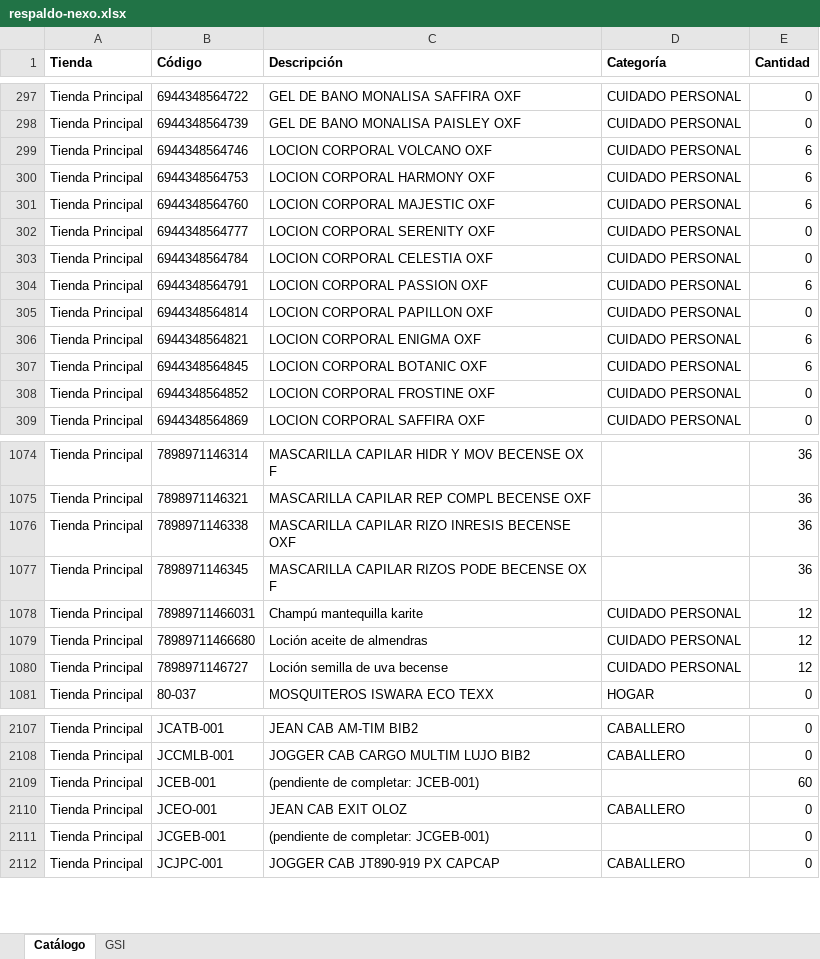
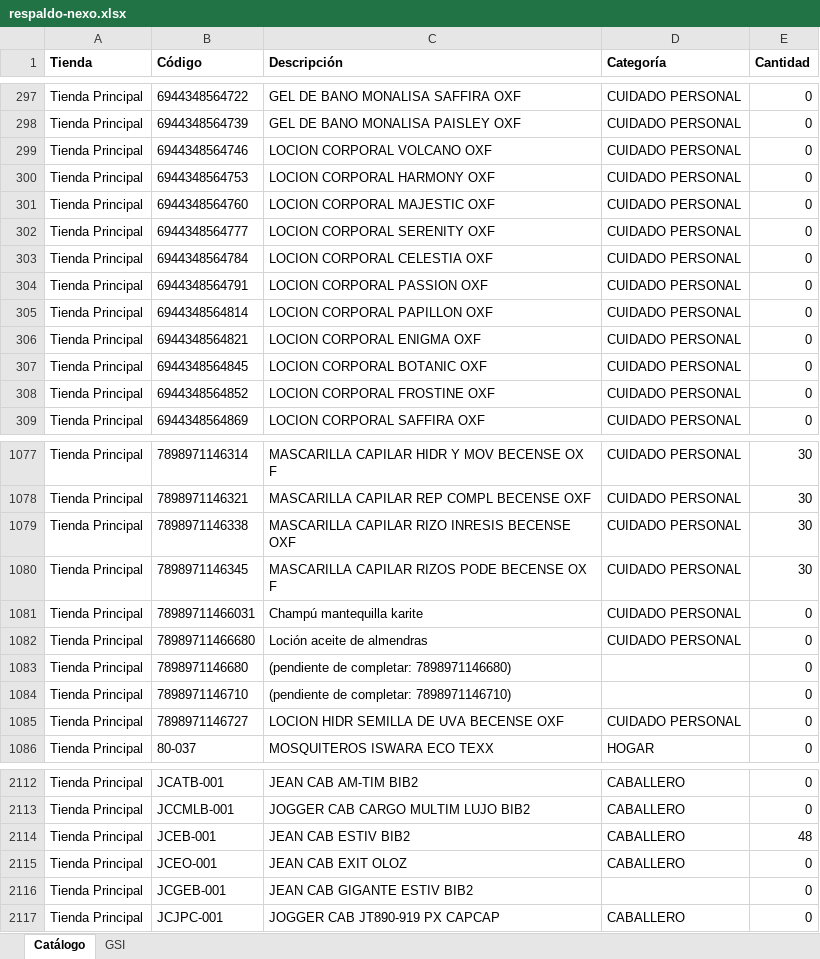
Before and after one commit to Anyer32/nexo-respaldo, an Excel workbook: respaldo-nexo.xlsx, sheet Catálogo, drawn as a sheet; only a part is shown, gaps mark what is left out; values as stored, in another font and other column widths than the file's, no borders; addresses are those after the commit; the diff covers the shown part only; the diff names each change by its address in the sheet, - before the commit and + after, or states it on an @@ line.

```diff
--- a/respaldo-nexo.xlsx (sheet Catálogo)
+++ b/respaldo-nexo.xlsx (sheet Catálogo)
-E299:E301 (Cantidad): 6
+E299:E301 (Cantidad): 0
-E304 (Cantidad): 6
+E304 (Cantidad): 0
-E306:E307 (Cantidad): 6
+E306:E307 (Cantidad): 0
-D1077:D1080 (Categoría): (empty)
+D1077:D1080 (Categoría): CUIDADO PERSONAL
-E1077:E1080 (Cantidad): 36
+E1077:E1080 (Cantidad): 30
-E1081:E1082 (Cantidad): 12
+E1081:E1082 (Cantidad): 0
+row 1083: Tienda Principal | 7898971146680 | (pendiente de completar: 7898971146680) |  | 0
+row 1084: Tienda Principal | 7898971146710 | (pendiente de completar: 7898971146710) |  | 0
-C1085 (Descripción): Loción semilla de uva becense
+C1085 (Descripción): LOCION HIDR SEMILLA DE UVA BECENSE OXF
-E1085 (Cantidad): 12
+E1085 (Cantidad): 0
-C2114 (Descripción): (pendiente de completar: JCEB-001)
+C2114 (Descripción): JEAN CAB ESTIV BIB2
-D2114 (Categoría): (empty)
+D2114 (Categoría): CABALLERO
-E2114 (Cantidad): 60
+E2114 (Cantidad): 48
-C2116 (Descripción): (pendiente de completar: JCGEB-001)
+C2116 (Descripción): JEAN CAB GIGANTE ESTIV BIB2
```
Also changed, not shown: 3 added rows and 97 edited cells elsewhere in this sheet, sheet GSI.
